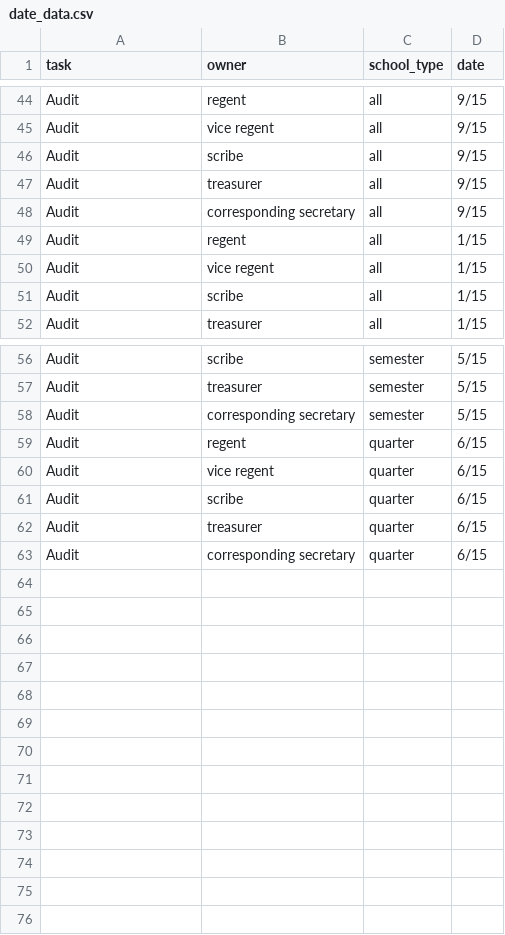
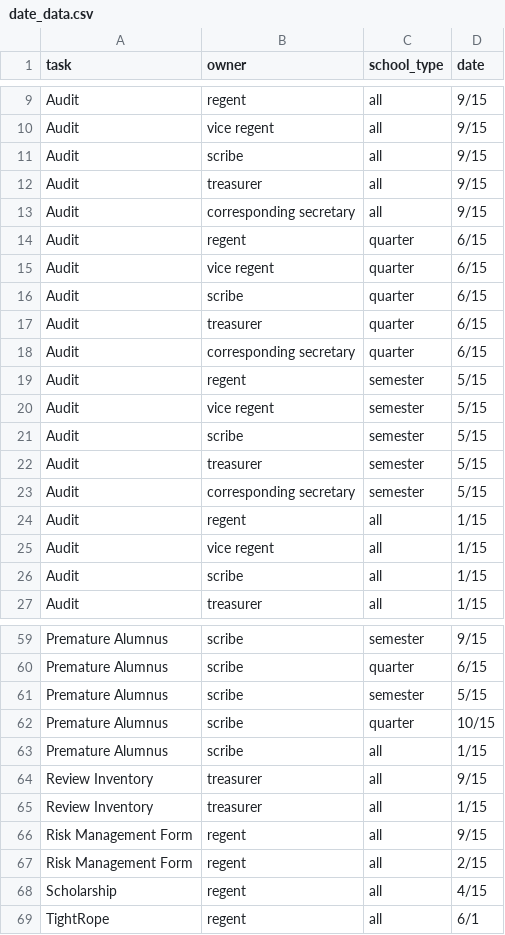
Before and after one commit to ThetaTau/CMT, a CSV file: thetatauCMT/tasks/management/commands/date_data.csv, drawn as a sheet; only a part is shown, gaps mark what is left out; addresses are those after the commit; the diff covers the shown part only; the diff names each change by its address in the sheet, - before the commit and + after, or states it on an @@ line.

Commit message:
Update task dates

```diff
--- a/thetatauCMT/tasks/management/commands/date_data.csv
+++ b/thetatauCMT/tasks/management/commands/date_data.csv
@@ row 59 moved to row 14: Audit @@
@@ row 60 moved to row 15: Audit @@
+row 16: Audit | scribe | quarter | 6/15
@@ row 62 moved to row 17: Audit @@
@@ row 63 moved to row 18: Audit @@
+row 19: Audit | regent | semester | 5/15
@@ row 55 moved to row 20: Audit @@
+row 21: Audit | scribe | semester | 5/15
@@ row 57 moved to row 22: Audit @@
@@ row 58 moved to row 23: Audit @@
-A59 (task): Audit
+A59 (task): Premature Alumnus
-D59 (date): 5/15
+D59 (date): 9/15
-A60 (task): Audit
+A60 (task): Premature Alumnus
+row 61: Premature Alumnus | scribe | semester | 5/15
+row 62: Premature Alumnus | scribe | quarter | 10/15
+row 63: Premature Alumnus | scribe | all | 1/15
+row 64: Review Inventory | treasurer | all | 9/15
@@ row 40 moved to row 65: Review Inventory @@
+row 66: Risk Management Form | regent | all | 9/15
+row 67: Risk Management Form | regent | all | 2/15
@@ row 41 moved to row 68: Scholarship @@
+row 69: TightRope | regent | all | 6/1
```
Also changed, not shown: 6 added rows, 10 removed rows, 27 moved rows and 2 edited cells elsewhere in this file, 1 other file.
